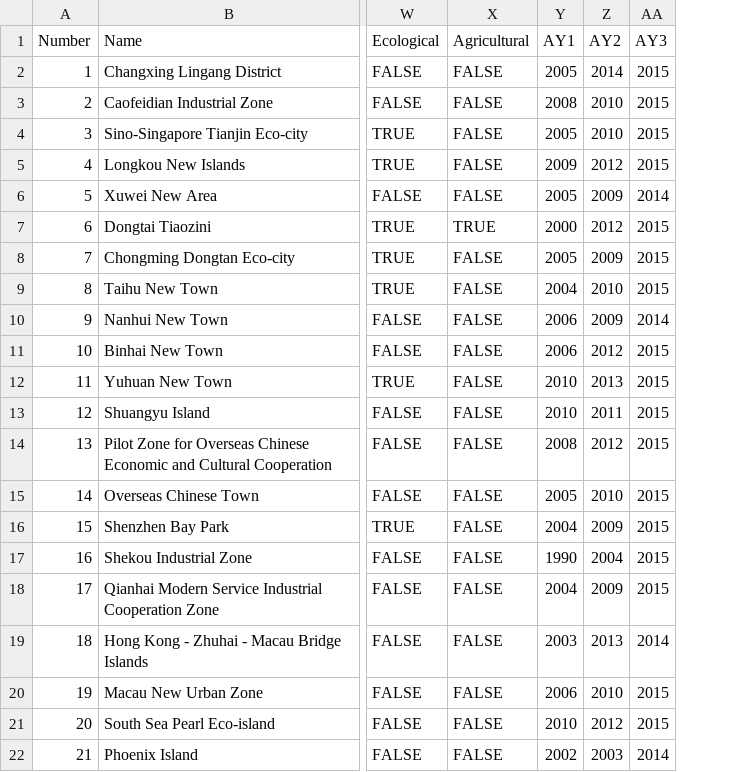
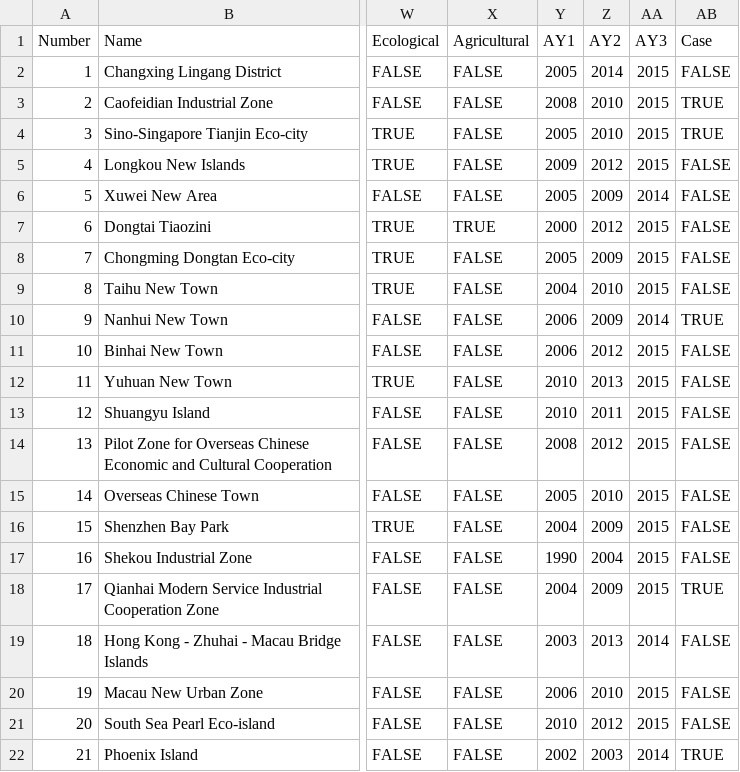
Before and after one commit to xli711/LGwebsite, a CSV file: data/data.csv, drawn as a sheet; only a part is shown, gaps mark what is left out; the diff names each change by its address in the sheet, - before the commit and + after, or states it on an @@ line.

```diff
--- a/data/data.csv
+++ b/data/data.csv
+column AB (Case), rows 2-22: FALSE | TRUE | TRUE | FALSE | FALSE | FALSE | FALSE | FALSE | TRUE | FALSE | FALSE | FALSE | FALSE | FALSE | FALSE | FALSE | TRUE | FALSE | FALSE | FALSE | TRUE
```
Also changed, not shown: 7 other files.
